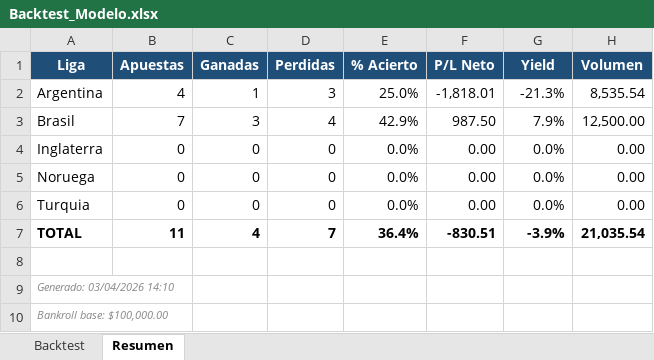
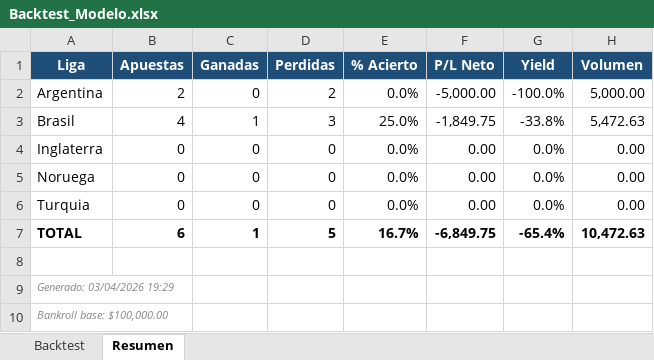
Before and after one commit to M3EMO/Proyecto_Adepor, an Excel workbook: Backtest_Modelo.xlsx, sheet Resumen, drawn as a sheet; values as stored, in another font and other column widths than the file's, no borders; the diff names each change by its address in the sheet, - before the commit and + after, or states it on an @@ line.

```diff
--- a/Backtest_Modelo.xlsx (sheet Resumen)
+++ b/Backtest_Modelo.xlsx (sheet Resumen)
-B2 (Apuestas): 4
+B2 (Apuestas): 2
-C2 (Ganadas): 1
+C2 (Ganadas): 0
-D2 (Perdidas): 3
+D2 (Perdidas): 2
-E2 (% Acierto): 25.0%
+E2 (% Acierto): 0.0%
-F2 (P/L Neto): -1,818.01
+F2 (P/L Neto): -5,000.00
-G2 (Yield): -21.3%
+G2 (Yield): -100.0%
-H2 (Volumen): 8,535.54
+H2 (Volumen): 5,000.00
-B3 (Apuestas): 7
+B3 (Apuestas): 4
-C3 (Ganadas): 3
+C3 (Ganadas): 1
-D3 (Perdidas): 4
+D3 (Perdidas): 3
-E3 (% Acierto): 42.9%
+E3 (% Acierto): 25.0%
-F3 (P/L Neto): 987.50
+F3 (P/L Neto): -1,849.75
-G3 (Yield): 7.9%
+G3 (Yield): -33.8%
-H3 (Volumen): 12,500.00
+H3 (Volumen): 5,472.63
-B7 (Apuestas): 11
+B7 (Apuestas): 6
-C7 (Ganadas): 4
+C7 (Ganadas): 1
-D7 (Perdidas): 7
+D7 (Perdidas): 5
-E7 (% Acierto): 36.4%
+E7 (% Acierto): 16.7%
-F7 (P/L Neto): -830.51
+F7 (P/L Neto): -6,849.75
-G7 (Yield): -3.9%
+G7 (Yield): -65.4%
-H7 (Volumen): 21,035.54
+H7 (Volumen): 10,472.63
-A9 (Liga): Generado: 03/04/2026 14:10
+A9 (Liga): Generado: 03/04/2026 19:29
```
Also changed, not shown: sheet Backtest, 3 other files.
